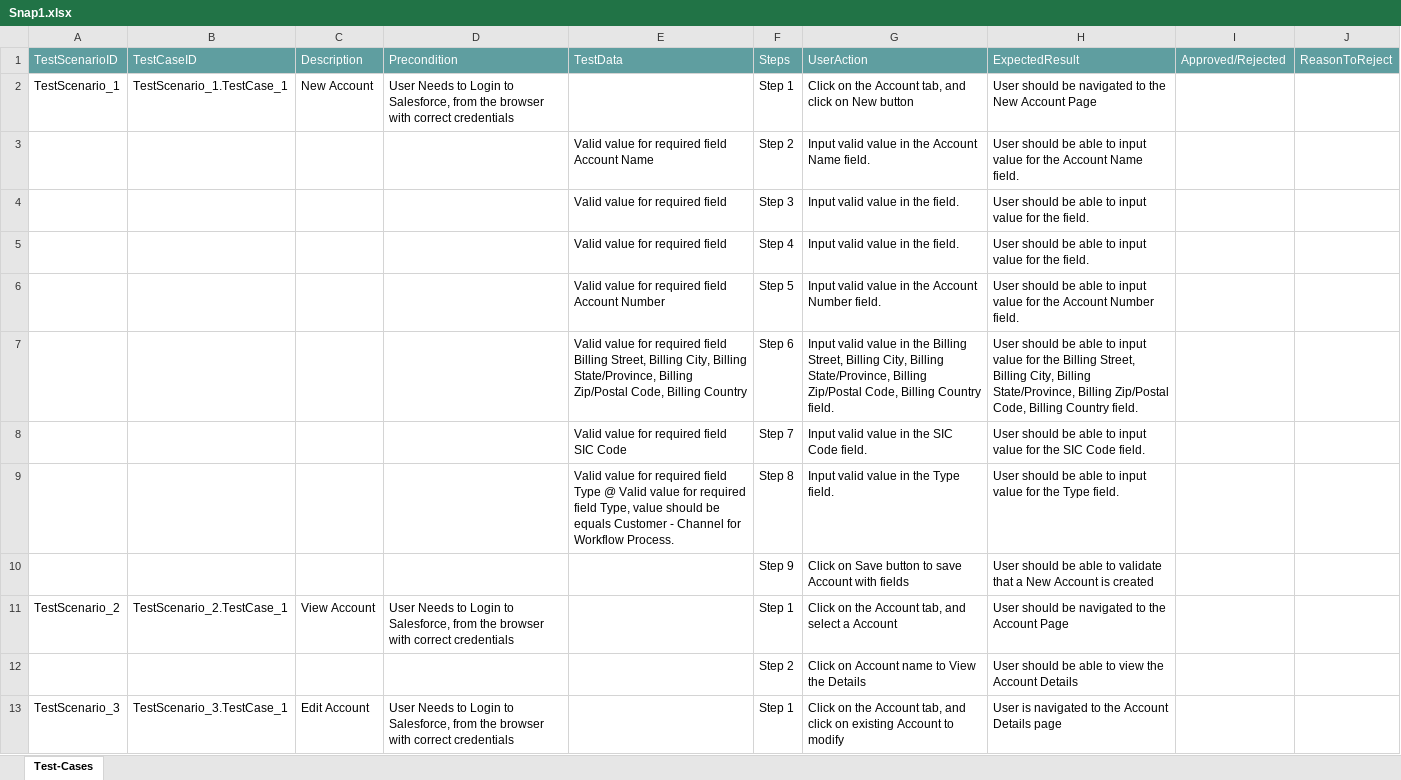
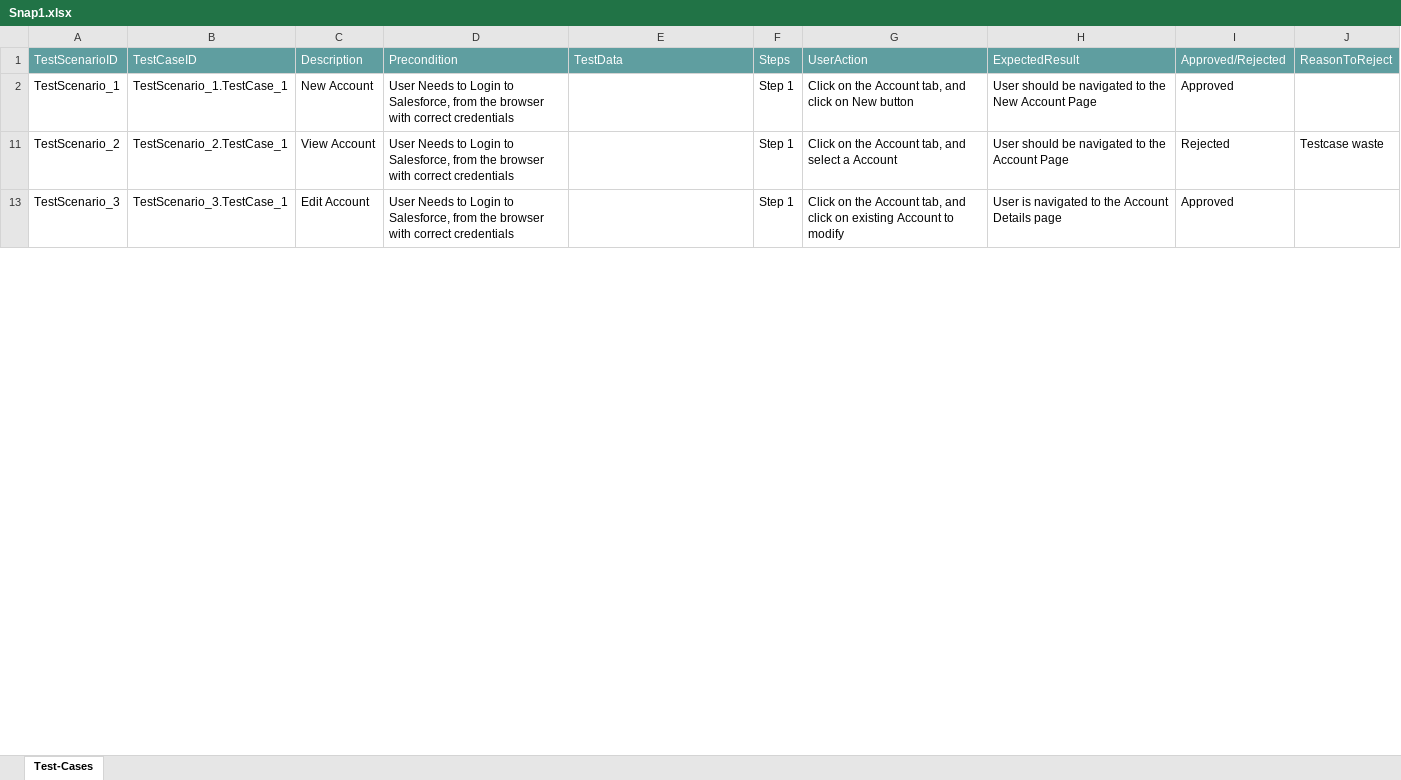
Before and after one commit to ShaikMohamedIrfan/TestingSnap, an Excel workbook: Snap1.xlsx, sheet Test-Cases, drawn as a sheet; only a part is shown; values as stored, in another font and other column widths than the file's, no borders; table styles not drawn; the diff covers the shown part only; the diff names each change by its address in the sheet, - before the commit and + after, or states it on an @@ line.

Commit message:
Add files via upload

```diff
--- a/Snap1.xlsx (sheet Test-Cases)
+++ b/Snap1.xlsx (sheet Test-Cases)
-I2: (empty)
+I2: Approved
@@ row 3 hidden:  |  |  |  | Valid value for required field Account Name | Step 2 | Input valid value in the Account Name field. | User should be able to input value for the Account Name field. @@
@@ row 4 hidden:  |  |  |  | Valid value for required field | Step 3 | Input valid value in the field. | User should be able to input value for the field. @@
@@ row 5 hidden:  |  |  |  | Valid value for required field | Step 4 | Input valid value in the field. | User should be able to input value for the field. @@
@@ row 6 hidden:  |  |  |  | Valid value for required field Account Number | Step 5 | Input valid value in the Account Number field. | User should be able to input value for the Account Number field. @@
@@ row 7 hidden:  |  |  |  | Valid value for required field Billing Street, Billing City, Billing State/Province, Billing Zip/Postal Code, Billing Country | Step 6 | Input valid value in the Billing Street, Billing City, Billing State/Province, Billing Zip/Postal Code, Billing Country field. | User should be able to input value for the Billing Street, Billing City, Billing State/Province, Billing Zip/Postal Code, Billing Country field. @@
@@ row 8 hidden:  |  |  |  | Valid value for required field SIC Code | Step 7 | Input valid value in the SIC Code field. | User should be able to input value for the SIC Code field. @@
@@ row 9 hidden:  |  |  |  | Valid value for required field Type @ Valid value for required field Type, value should be equals Customer - Channel for Workflow Process. | Step 8 | Input valid value in the Type field. | User should be able to input value for the Type field. @@
@@ row 10 hidden:  |  |  |  |  | Step 9 | Click on Save button to save Account with fields | User should be able to validate that a New Account is created @@
-I11: (empty)
+I11: Rejected
-J11: (empty)
+J11: Testcase waste
@@ row 12 hidden:  |  |  |  |  | Step 2 | Click on Account name to View the Details | User should be able to view the Account Details @@
-I13: (empty)
+I13: Approved
```
Also changed, not shown: 10 hidden or unhidden rows and 1 edited cell elsewhere in this sheet.
